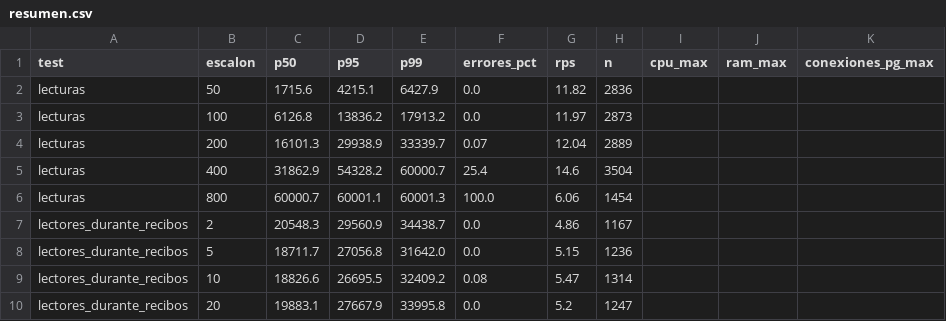
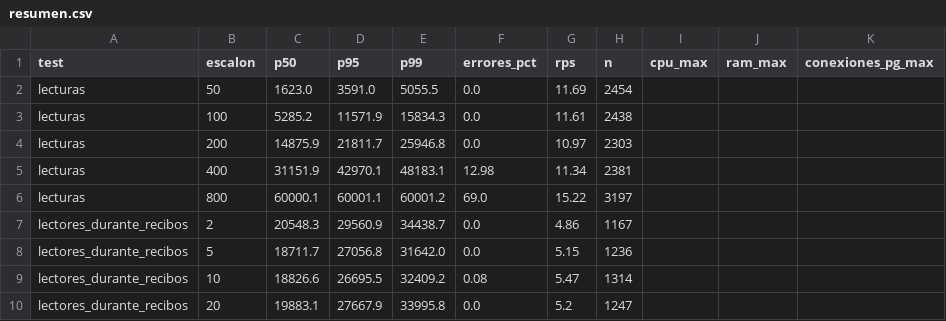
Before and after one commit to snavello/MITRABAJOC, a CSV file: carga/log/2026-09-09_2034_test1_ok_test2_bug/resumen.csv, drawn as a sheet.

```diff
--- a/carga/log/2026-09-09_2034_test1_ok_test2_bug/resumen.csv
+++ b/carga/log/2026-09-09_2034_test1_ok_test2_bug/resumen.csv
@@ -1,7 +1,7 @@
 test,escalon,p50,p95,p99,errores_pct,rps,n,cpu_max,ram_max,conexiones_pg_max
-lecturas,50,1715.6,4215.1,6427.9,0.0,11.82,2836,,,
-lecturas,100,6126.8,13836.2,17913.2,0.0,11.97,2873,,,
-lecturas,200,16101.3,29938.9,33339.7,0.07,12.04,2889,,,
-lecturas,400,31862.9,54328.2,60000.7,25.4,14.6,3504,,,
-lecturas,800,60000.7,60001.1,60001.3,100.0,6.06,1454,,,
+lecturas,50,1623.0,3591.0,5055.5,0.0,11.69,2454,,,
+lecturas,100,5285.2,11571.9,15834.3,0.0,11.61,2438,,,
+lecturas,200,14875.9,21811.7,25946.8,0.0,10.97,2303,,,
+lecturas,400,31151.9,42970.1,48183.1,12.98,11.34,2381,,,
+lecturas,800,60000.1,60001.1,60001.2,69.0,15.22,3197,,,
 lectores_durante_recibos,2,20548.3,29560.9,34438.7,0.0,4.86,1167,,,
```
Also changed, not shown: carga/log/2026-09-09_2workers/resumen.csv, carga/log/2026-09-10_1541/resumen.csv, 18 other files.
